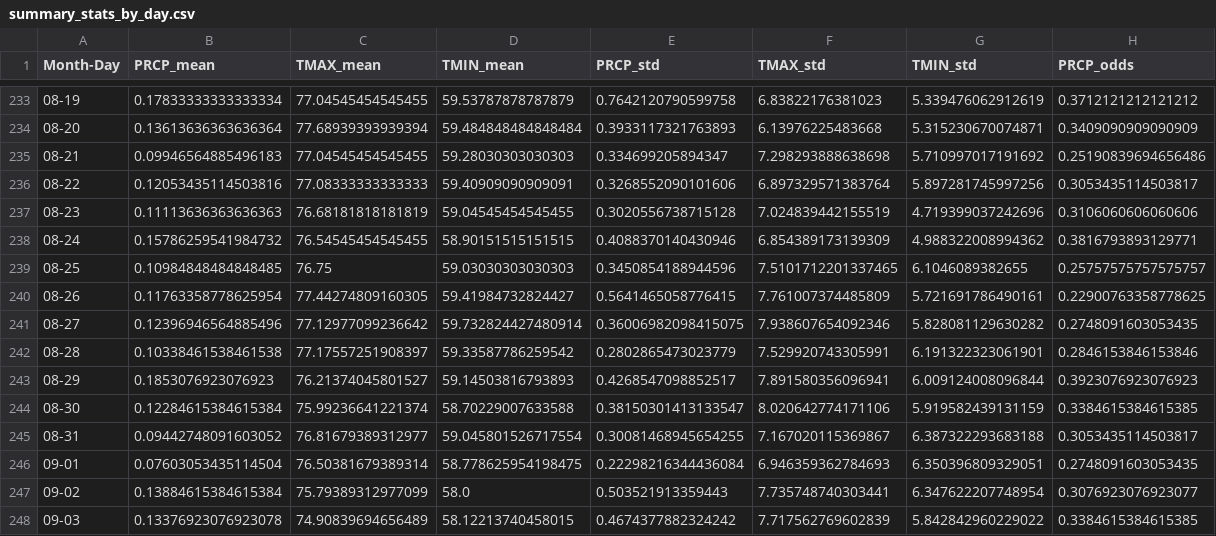
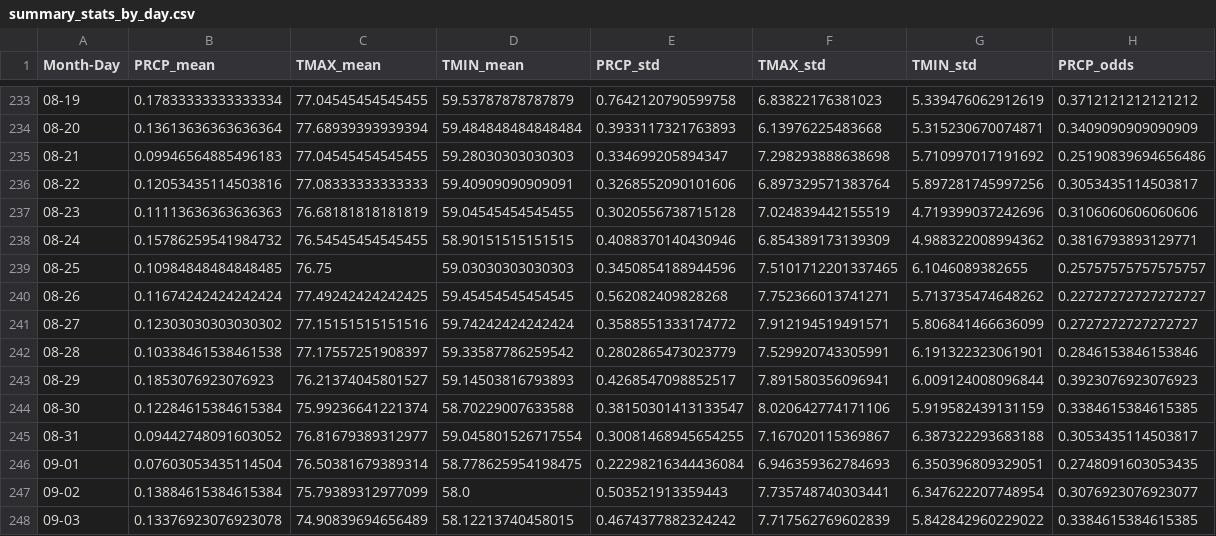
Before and after one commit to HaydenWStone/bluehillproject, a CSV file: data/summary_stats_by_day.csv, drawn as a sheet; only a part is shown, gaps mark what is left out.

Commit message:
Daily force push to update repo

```diff
--- a/data/summary_stats_by_day.csv
+++ b/data/summary_stats_by_day.csv
@@ -239,4 +239,4 @@ Month-Day,PRCP_mean,TMAX_mean,TMIN_mean,PRCP_std,TMAX_std,TMIN_std,PRCP_odds
 08-25,0.10984848484848485,76.75,59.03030303030303,0.3450854188944596,7.5101712201337465,6.1046089382655,0.25757575757575757
-08-26,0.11763358778625954,77.44274809160305,59.41984732824427,0.5641465058776415,7.761007374485809,5.721691786490161,0.22900763358778625
-08-27,0.12396946564885496,77.12977099236642,59.732824427480914,0.36006982098415075,7.938607654092346,5.828081129630282,0.2748091603053435
+08-26,0.11674242424242424,77.49242424242425,59.45454545454545,0.562082409828268,7.752366013741271,5.713735474648262,0.22727272727272727
+08-27,0.12303030303030302,77.15151515151516,59.74242424242424,0.3588551333174772,7.912194519491571,5.806841466636099,0.2727272727272727
 08-28,0.10338461538461538,77.17557251908397,59.33587786259542,0.2802865473023779,7.529920743305991,6.191322323061901,0.2846153846153846
```
